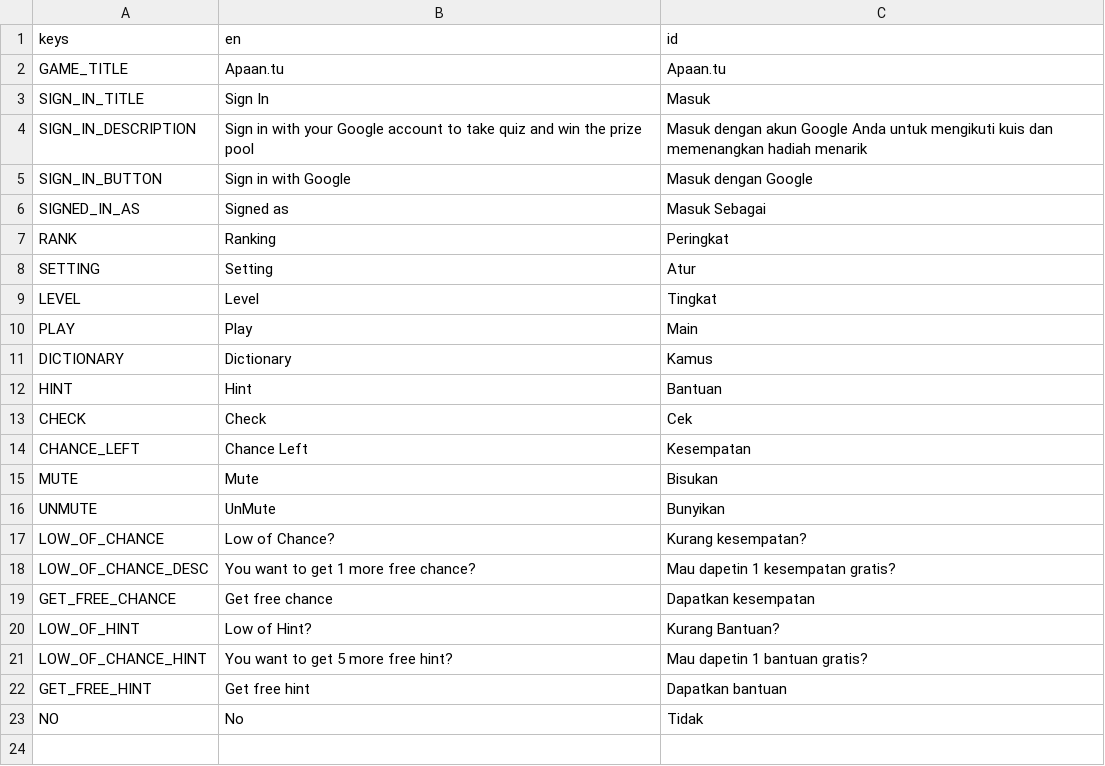
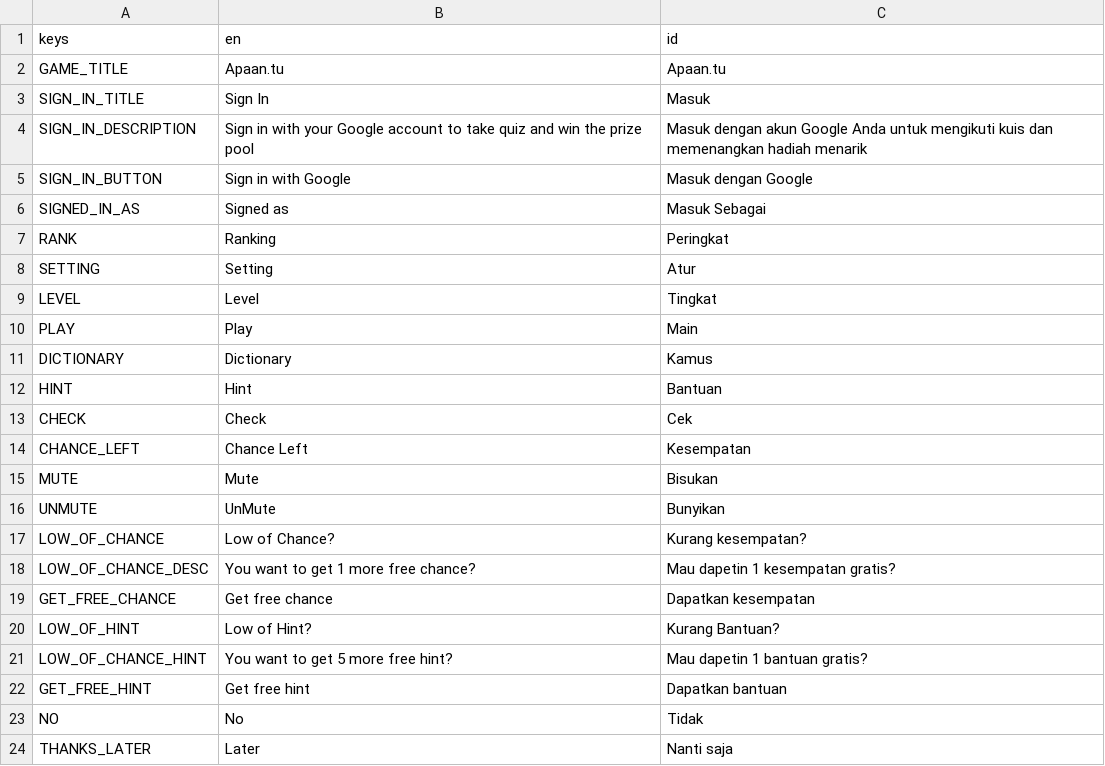
Before and after one commit to renosyah/crossword-game-project, a CSV file: translation/translation.csv, drawn as a sheet.

```diff
--- a/translation/translation.csv
+++ b/translation/translation.csv
@@ -23 +23,2 @@ GET_FREE_HINT,Get free hint,Dapatkan bantuan
 NO,No,Tidak
+THANKS_LATER,Later,Nanti saja
```
Also changed, not shown: 32 other files.
